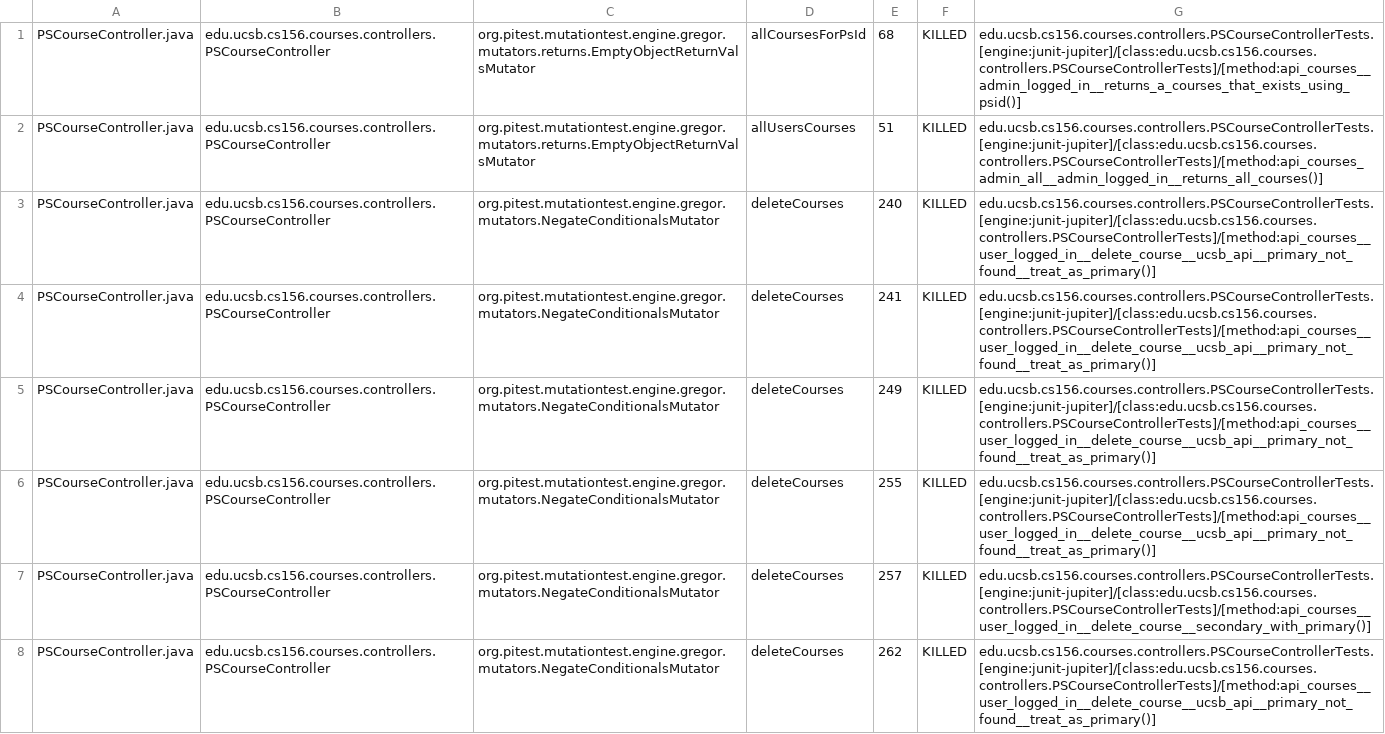
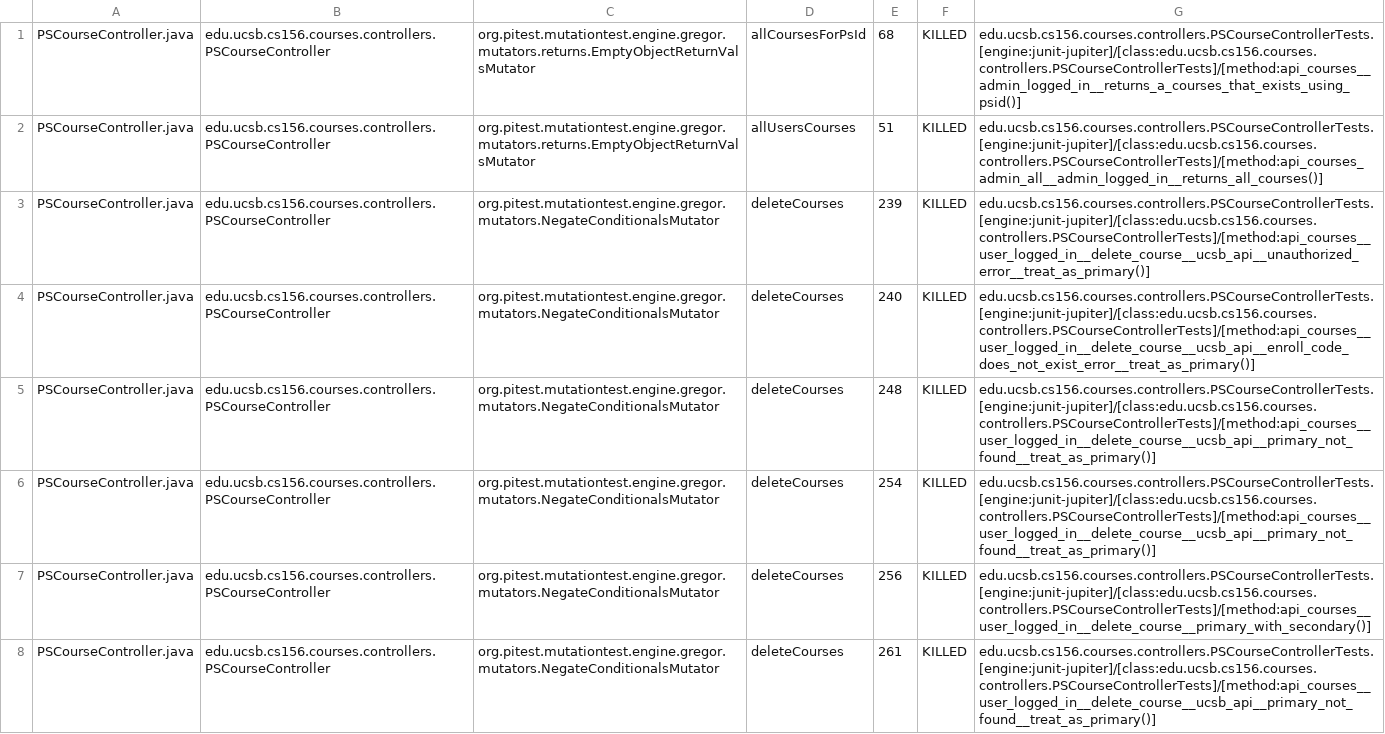
Before and after one commit to ucsb-cs156-f24/proj-courses-f24-01, a CSV file: prs/35/pitest/mutations.csv, drawn as a sheet; only a part is shown; the diff covers the shown part only.

Commit message:
Deploying to gh-pages from @ ucsb-cs156-f24/proj-courses-f24-01@6d7e1d28d62b04779c71bcf84057aaaeecf4d05f 🚀

```diff
--- a/prs/35/pitest/mutations.csv
+++ b/prs/35/pitest/mutations.csv
@@ -2,7 +2,7 @@ PSCourseController.java,edu.ucsb.cs156.courses.controllers.PSCourseController,or
 PSCourseController.java,edu.ucsb.cs156.courses.controllers.PSCourseController,org.pitest.mutationtest.engine.gregor.mutators.returns.EmptyObjectReturnValsMutator,allUsersCourses,51,KILLED,edu.ucsb.cs156.courses.controllers.PSCourseControllerTests.[engine:junit-jupiter]/[class:edu.ucsb.cs156.courses.controllers.PSCourseControllerTests]/[method:api_courses_admin_all__admin_logged_in__returns_all_courses()]
-PSCourseController.java,edu.ucsb.cs156.courses.controllers.PSCourseController,org.pitest.mutationtest.engine.gregor.mutators.NegateConditionalsMutator,deleteCourses,240,KILLED,edu.ucsb.cs156.courses.controllers.PSCourseControllerTests.[engine:junit-jupiter]/[class:edu.ucsb.cs156.courses.controllers.PSCourseControllerTests]/[method:api_courses__user_logged_in__delete_course__ucsb_api__primary_not_found__treat_as_primary()]
-PSCourseController.java,edu.ucsb.cs156.courses.controllers.PSCourseController,org.pitest.mutationtest.engine.gregor.mutators.NegateConditionalsMutator,deleteCourses,241,KILLED,edu.ucsb.cs156.courses.controllers.PSCourseControllerTests.[engine:junit-jupiter]/[class:edu.ucsb.cs156.courses.controllers.PSCourseControllerTests]/[method:api_courses__user_logged_in__delete_course__ucsb_api__primary_not_found__treat_as_primary()]
-PSCourseController.java,edu.ucsb.cs156.courses.controllers.PSCourseController,org.pitest.mutationtest.engine.gregor.mutators.NegateConditionalsMutator,deleteCourses,249,KILLED,edu.ucsb.cs156.courses.controllers.PSCourseControllerTests.[engine:junit-jupiter]/[class:edu.ucsb.cs156.courses.controllers.PSCourseControllerTests]/[method:api_courses__user_logged_in__delete_course__ucsb_api__primary_not_found__treat_as_primary()]
-PSCourseController.java,edu.ucsb.cs156.courses.controllers.PSCourseController,org.pitest.mutationtest.engine.gregor.mutators.NegateConditionalsMutator,deleteCourses,255,KILLED,edu.ucsb.cs156.courses.controllers.PSCourseControllerTests.[engine:junit-jupiter]/[class:edu.ucsb.cs156.courses.controllers.PSCourseControllerTests]/[method:api_courses__user_logged_in__delete_course__ucsb_api__primary_not_found__treat_as_primary()]
-PSCourseController.java,edu.ucsb.cs156.courses.controllers.PSCourseController,org.pitest.mutationtest.engine.gregor.mutators.NegateConditionalsMutator,deleteCourses,257,KILLED,edu.ucsb.cs156.courses.controllers.PSCourseControllerTests.[engine:junit-jupiter]/[class:edu.ucsb.cs156.courses.controllers.PSCourseControllerTests]/[method:api_courses__user_logged_in__delete_course__secondary_with_primary()]
-PSCourseController.java,edu.ucsb.cs156.courses.controllers.PSCourseController,org.pitest.mutationtest.engine.gregor.mutators.NegateConditionalsMutator,deleteCourses,262,KILLED,edu.ucsb.cs156.courses.controllers.PSCourseControllerTests.[engine:junit-jupiter]/[class:edu.ucsb.cs156.courses.controllers.PSCourseControllerTests]/[method:api_courses__user_logged_in__delete_course__ucsb_api__primary_not_found__treat_as_primary()]
+PSCourseController.java,edu.ucsb.cs156.courses.controllers.PSCourseController,org.pitest.mutationtest.engine.gregor.mutators.NegateConditionalsMutator,deleteCourses,239,KILLED,edu.ucsb.cs156.courses.controllers.PSCourseControllerTests.[engine:junit-jupiter]/[class:edu.ucsb.cs156.courses.controllers.PSCourseControllerTests]/[method:api_courses__user_logged_in__delete_course__ucsb_api__unauthorized_error__treat_as_primary()]
+PSCourseController.java,edu.ucsb.cs156.courses.controllers.PSCourseController,org.pitest.mutationtest.engine.gregor.mutators.NegateConditionalsMutator,deleteCourses,240,KILLED,edu.ucsb.cs156.courses.controllers.PSCourseControllerTests.[engine:junit-jupiter]/[class:edu.ucsb.cs156.courses.controllers.PSCourseControllerTests]/[method:api_courses__user_logged_in__delete_course__ucsb_api__enroll_code_does_not_exist_error__treat_as_primary()]
+PSCourseController.java,edu.ucsb.cs156.courses.controllers.PSCourseController,org.pitest.mutationtest.engine.gregor.mutators.NegateConditionalsMutator,deleteCourses,248,KILLED,edu.ucsb.cs156.courses.controllers.PSCourseControllerTests.[engine:junit-jupiter]/[class:edu.ucsb.cs156.courses.controllers.PSCourseControllerTests]/[method:api_courses__user_logged_in__delete_course__ucsb_api__primary_not_found__treat_as_primary()]
+PSCourseController.java,edu.ucsb.cs156.courses.controllers.PSCourseController,org.pitest.mutationtest.engine.gregor.mutators.NegateConditionalsMutator,deleteCourses,254,KILLED,edu.ucsb.cs156.courses.controllers.PSCourseControllerTests.[engine:junit-jupiter]/[class:edu.ucsb.cs156.courses.controllers.PSCourseControllerTests]/[method:api_courses__user_logged_in__delete_course__ucsb_api__primary_not_found__treat_as_primary()]
+PSCourseController.java,edu.ucsb.cs156.courses.controllers.PSCourseController,org.pitest.mutationtest.engine.gregor.mutators.NegateConditionalsMutator,deleteCourses,256,KILLED,edu.ucsb.cs156.courses.controllers.PSCourseControllerTests.[engine:junit-jupiter]/[class:edu.ucsb.cs156.courses.controllers.PSCourseControllerTests]/[method:api_courses__user_logged_in__delete_course__primary_with_secondary()]
+PSCourseController.java,edu.ucsb.cs156.courses.controllers.PSCourseController,org.pitest.mutationtest.engine.gregor.mutators.NegateConditionalsMutator,deleteCourses,261,KILLED,edu.ucsb.cs156.courses.controllers.PSCourseControllerTests.[engine:junit-jupiter]/[class:edu.ucsb.cs156.courses.controllers.PSCourseControllerTests]/[method:api_courses__user_logged_in__delete_course__ucsb_api__primary_not_found__treat_as_primary()]
```
Also changed, not shown: 2 removed rows and 113 edited cells elsewhere in this file, 46 other files.
